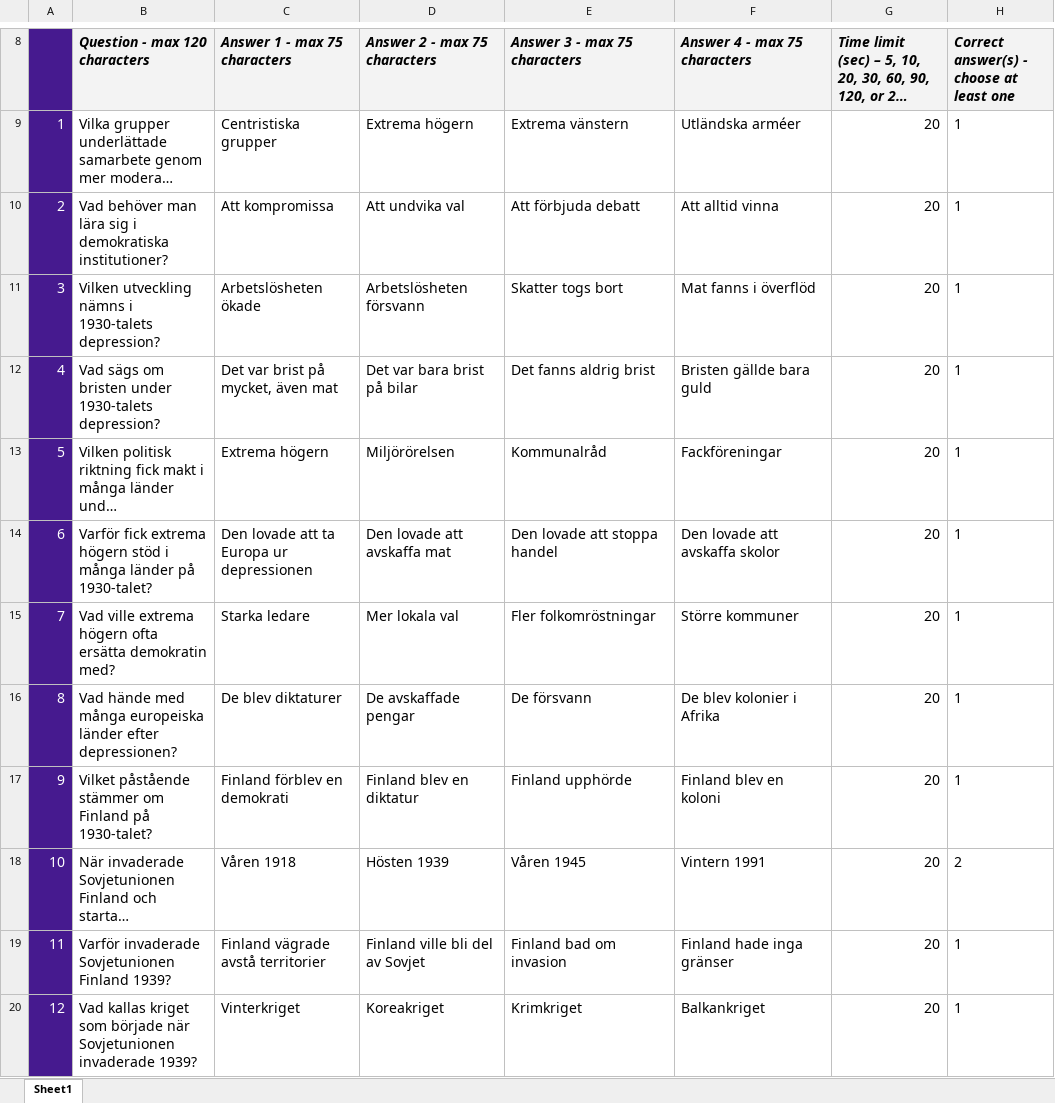
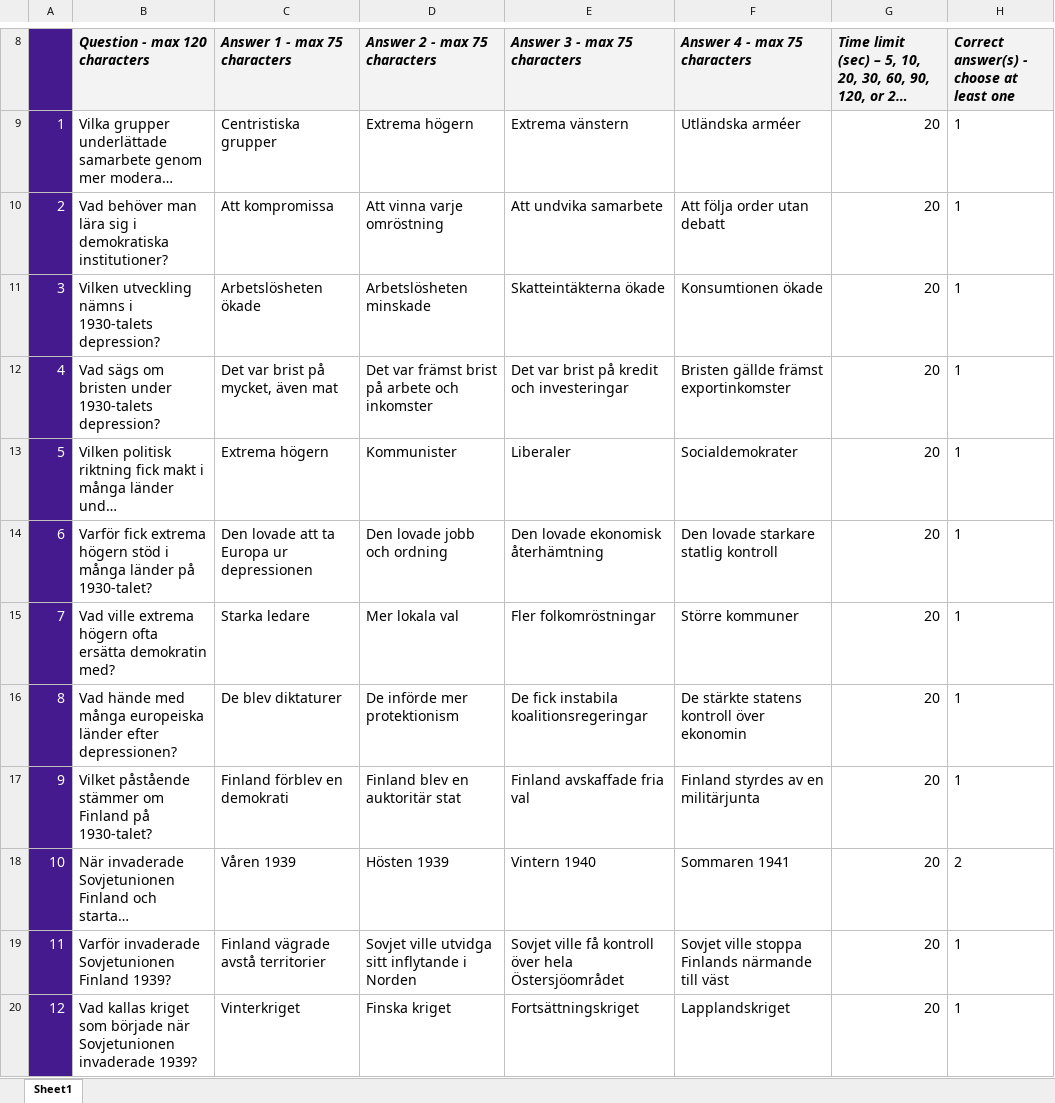
Before and after one commit to VadimPushtaev/finland-flashcards, an Excel workbook: kahoot/orientation/finnish-history/main-periods-of-finnish-history-2-independent-finland__0002.xlsx, sheet Sheet1, drawn as a sheet; only a part is shown, gaps mark what is left out; long unchanged cells end in …; values as stored, in another font and other column widths than the file's, no borders; conditional formats not drawn; the diff covers the shown part only; the diff names each change by its address in the sheet, - before the commit and + after, or states it on an @@ line.

```diff
--- a/kahoot/orientation/finnish-history/main-periods-of-finnish-history-2-independent-finland__0002.xlsx (sheet Sheet1)
+++ b/kahoot/orientation/finnish-history/main-periods-of-finnish-history-2-independent-finland__0002.xlsx (sheet Sheet1)
-D10 (Answer 2 - max 75 characters): Att undvika val
+D10 (Answer 2 - max 75 characters): Att vinna varje omröstning
-E10 (Answer 3 - max 75 characters): Att förbjuda debatt
+E10 (Answer 3 - max 75 characters): Att undvika samarbete
-F10 (Answer 4 - max 75 characters): Att alltid vinna
+F10 (Answer 4 - max 75 characters): Att följa order utan debatt
-D11 (Answer 2 - max 75 characters): Arbetslösheten försvann
+D11 (Answer 2 - max 75 characters): Arbetslösheten minskade
-E11 (Answer 3 - max 75 characters): Skatter togs bort
+E11 (Answer 3 - max 75 characters): Skatteintäkterna ökade
-F11 (Answer 4 - max 75 characters): Mat fanns i överflöd
+F11 (Answer 4 - max 75 characters): Konsumtionen ökade
-D12 (Answer 2 - max 75 characters): Det var bara brist på bilar
+D12 (Answer 2 - max 75 characters): Det var främst brist på arbete och inkomster
-E12 (Answer 3 - max 75 characters): Det fanns aldrig brist
+E12 (Answer 3 - max 75 characters): Det var brist på kredit och investeringar
-F12 (Answer 4 - max 75 characters): Bristen gällde bara guld
+F12 (Answer 4 - max 75 characters): Bristen gällde främst exportinkomster
-D13 (Answer 2 - max 75 characters): Miljörörelsen
+D13 (Answer 2 - max 75 characters): Kommunister
-E13 (Answer 3 - max 75 characters): Kommunalråd
+E13 (Answer 3 - max 75 characters): Liberaler
-F13 (Answer 4 - max 75 characters): Fackföreningar
+F13 (Answer 4 - max 75 characters): Socialdemokrater
-D14 (Answer 2 - max 75 characters): Den lovade att avskaffa mat
+D14 (Answer 2 - max 75 characters): Den lovade jobb och ordning
-E14 (Answer 3 - max 75 characters): Den lovade att stoppa handel
+E14 (Answer 3 - max 75 characters): Den lovade ekonomisk återhämtning
-F14 (Answer 4 - max 75 characters): Den lovade att avskaffa skolor
+F14 (Answer 4 - max 75 characters): Den lovade starkare statlig kontroll
-D16 (Answer 2 - max 75 characters): De avskaffade pengar
+D16 (Answer 2 - max 75 characters): De införde mer protektionism
-E16 (Answer 3 - max 75 characters): De försvann
+E16 (Answer 3 - max 75 characters): De fick instabila koalitionsregeringar
-F16 (Answer 4 - max 75 characters): De blev kolonier i Afrika
+F16 (Answer 4 - max 75 characters): De stärkte statens kontroll över ekonomin
-D17 (Answer 2 - max 75 characters): Finland blev en diktatur
+D17 (Answer 2 - max 75 characters): Finland blev en auktoritär stat
-E17 (Answer 3 - max 75 characters): Finland upphörde
+E17 (Answer 3 - max 75 characters): Finland avskaffade fria val
-F17 (Answer 4 - max 75 characters): Finland blev en koloni
+F17 (Answer 4 - max 75 characters): Finland styrdes av en militärjunta
-C18 (Answer 1 - max 75 characters): Våren 1918
+C18 (Answer 1 - max 75 characters): Våren 1939
-E18 (Answer 3 - max 75 characters): Våren 1945
+E18 (Answer 3 - max 75 characters): Vintern 1940
-F18 (Answer 4 - max 75 characters): Vintern 1991
+F18 (Answer 4 - max 75 characters): Sommaren 1941
-D19 (Answer 2 - max 75 characters): Finland ville bli del av Sovjet
+D19 (Answer 2 - max 75 characters): Sovjet ville utvidga sitt inflytande i Norden
-E19 (Answer 3 - max 75 characters): Finland bad om invasion
+E19 (Answer 3 - max 75 characters): Sovjet ville få kontroll över hela Östersjöområdet
-F19 (Answer 4 - max 75 characters): Finland hade inga gränser
+F19 (Answer 4 - max 75 characters): Sovjet ville stoppa Finlands närmande till väst
-D20 (Answer 2 - max 75 characters): Koreakriget
+D20 (Answer 2 - max 75 characters): Finska kriget
-E20 (Answer 3 - max 75 characters): Krimkriget
+E20 (Answer 3 - max 75 characters): Fortsättningskriget
-F20 (Answer 4 - max 75 characters): Balkankriget
+F20 (Answer 4 - max 75 characters): Lapplandskriget
```
Also changed, not shown: 18 edited cells elsewhere in this sheet, kahoot/orientation/finnish-history/main-periods-of-finnish-history-1-finland-as-a-part-of-sweden-and-russia__0004.xlsx, kahoot/orientation/finnish-history/main-periods-of-finnish-history-2-independent-finland__0001.xlsx, 12 other files.
